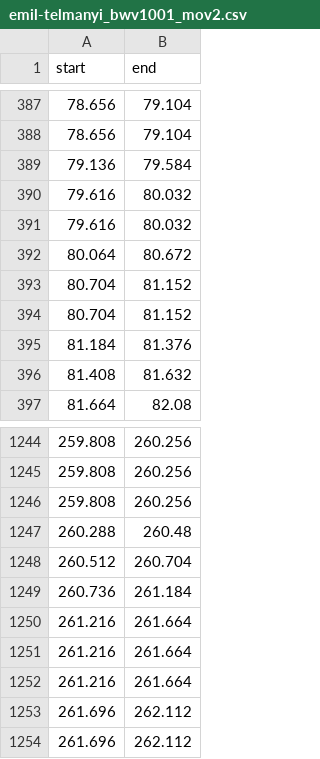
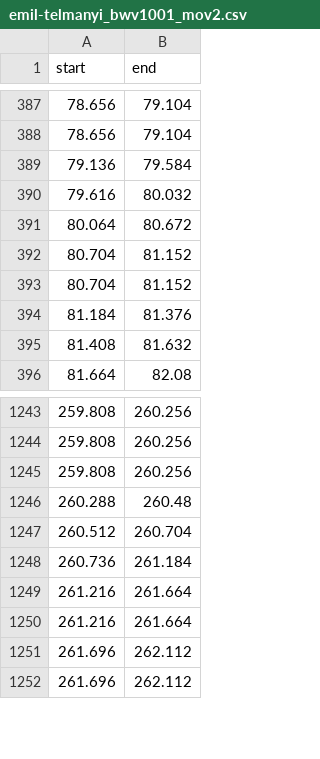
Before and after one commit to Stannie04/ptp, a CSV file: data/alignments/emil-telmanyi/emil-telmanyi_bwv1001_mov2.csv, drawn as a sheet; only a part is shown, gaps mark what is left out; the diff names each change by its address in the sheet, - before the commit and + after, or states it on an @@ line.

```diff
--- a/data/alignments/emil-telmanyi/emil-telmanyi_bwv1001_mov2.csv
+++ b/data/alignments/emil-telmanyi/emil-telmanyi_bwv1001_mov2.csv
-row 391: 79.616 | 80.032
-row 1250: 261.216 | 261.664
```
Also changed, not shown: data/alignments/emil-telmanyi/emil-telmanyi_bwv1003_mov2.csv, data/alignments/emil-telmanyi/emil-telmanyi_bwv1003_mov3.csv, 11 other files.
